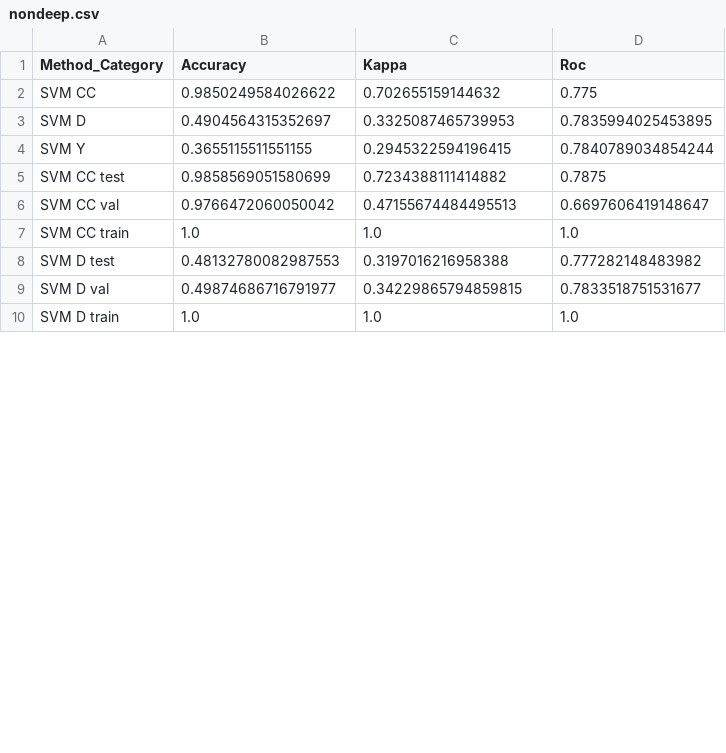
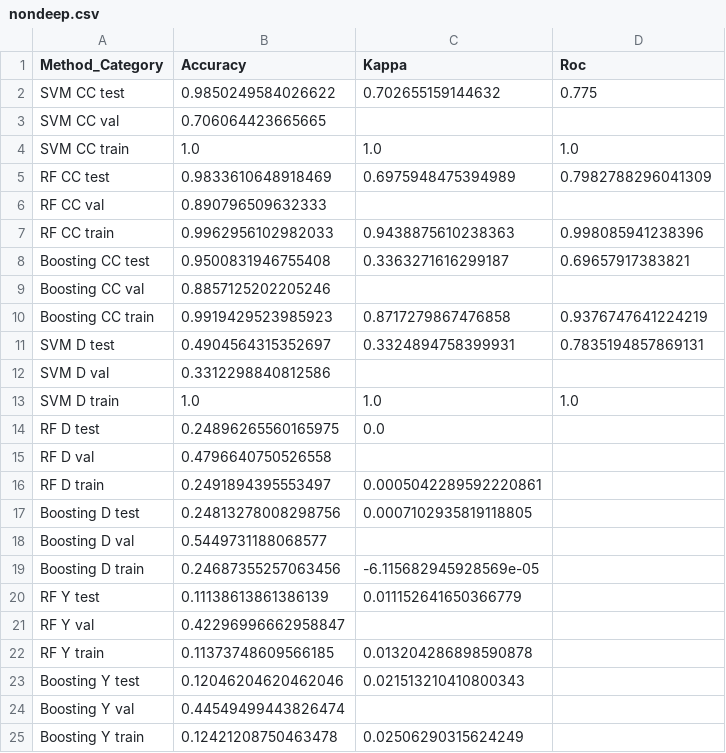
Before and after one commit to MaxFestersen/DS807-exam-Applied-Machine-Learning-Winter-2022, a CSV file: scores/nondeep.csv, drawn as a sheet; only a part is shown; the diff covers the shown part only.

Commit message:
Updated nondeep results. Note: results are off due to having used different versions of SVC estimators.

```diff
--- a/scores/nondeep.csv
+++ b/scores/nondeep.csv
@@ -1,10 +1,25 @@
 Method_Category,Accuracy,Kappa,Roc
-SVM CC,0.9850249584026622,0.702655159144632,0.775
-SVM D,0.4904564315352697,0.3325087465739953,0.7835994025453895
-SVM Y,0.3655115511551155,0.2945322594196415,0.7840789034854244
-SVM CC test,0.9858569051580699,0.7234388111414882,0.7875
-SVM CC val,0.9766472060050042,0.47155674484495513,0.6697606419148647
+SVM CC test,0.9850249584026622,0.702655159144632,0.775
+SVM CC val,0.706064423665665,,
 SVM CC train,1.0,1.0,1.0
-SVM D test,0.48132780082987553,0.3197016216958388,0.777282148483982
-SVM D val,0.49874686716791977,0.34229865794859815,0.7833518751531677
+RF CC test,0.9833610648918469,0.6975948475394989,0.7982788296041309
+RF CC val,0.890796509632333,,
+RF CC train,0.9962956102982033,0.9438875610238363,0.998085941238396
+Boosting CC test,0.9500831946755408,0.3363271616299187,0.69657917383821
+Boosting CC val,0.8857125202205246,,
+Boosting CC train,0.9919429523985923,0.8717279867476858,0.9376747641224219
+SVM D test,0.4904564315352697,0.3324894758399931,0.7835194857869131
+SVM D val,0.3312298840812586,,
 SVM D train,1.0,1.0,1.0
+RF D test,0.24896265560165975,0.0,
+RF D val,0.4796640750526558,,
+RF D train,0.2491894395553497,0.0005042289592220861,
+Boosting D test,0.24813278008298756,0.0007102935819118805,
+Boosting D val,0.5449731188068577,,
+Boosting D train,0.24687355257063456,-6.115682945928569e-05,
+RF Y test,0.11138613861386139,0.011152641650366779,
+RF Y val,0.42296996662958847,,
+RF Y train,0.11373748609566185,0.013204286898590878,
+Boosting Y test,0.12046204620462046,0.021513210410800343,
+Boosting Y val,0.44549499443826474,,
+Boosting Y train,0.12421208750463478,0.02506290315624249,
```
Also changed, not shown: 9 edited cells elsewhere in this file.
